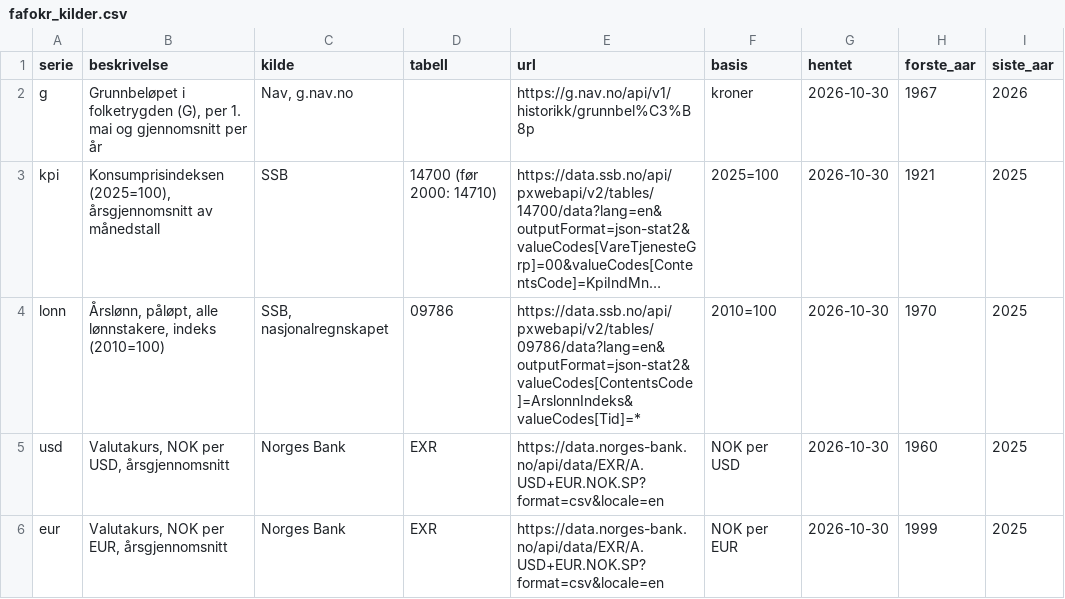
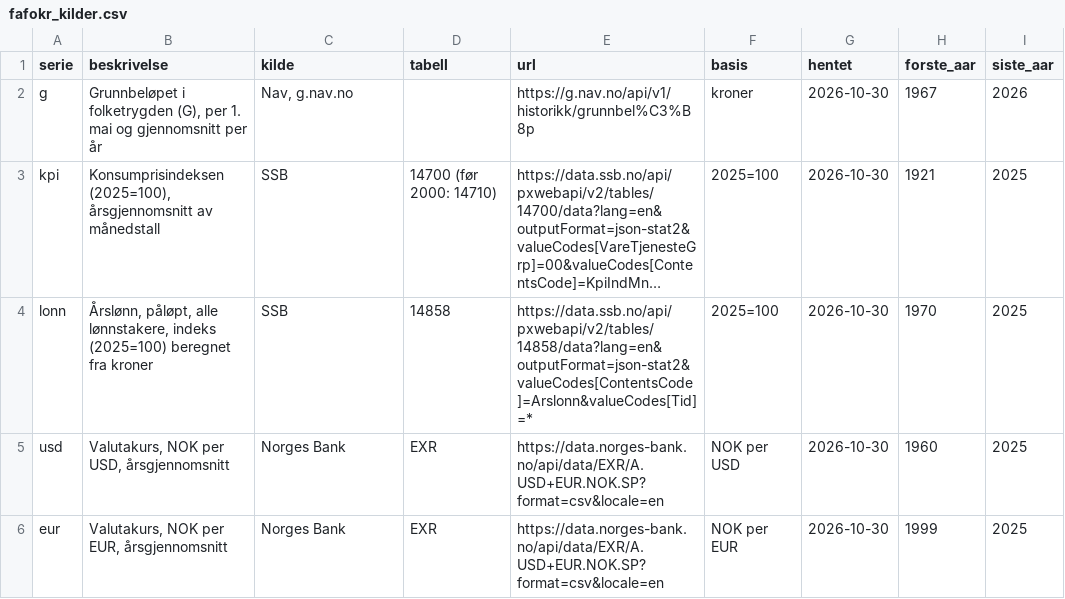
Before and after one commit to Forskningsstiftelsen-Fafo/fafokr, a CSV file: r/fafokr/inst/extdata/fafokr_kilder.csv, drawn as a sheet; long unchanged cells end in …; the diff names each change by its address in the sheet, - before the commit and + after, or states it on an @@ line.

```diff
--- a/r/fafokr/inst/extdata/fafokr_kilder.csv
+++ b/r/fafokr/inst/extdata/fafokr_kilder.csv
-B4 (beskrivelse): …lønnstakere, indeks (2010=100)
+B4 (beskrivelse): …lønnstakere, indeks (2025=100) beregnet fra kroner
-C4 (kilde): SSB, nasjonalregnskapet
+C4 (kilde): SSB
-D4 (tabell): 09786
+D4 (tabell): 14858
-E4 (url): https://data.ssb.no/api/pxwebapi/v2/tables/09786/data?lang=en&outputFormat=json-stat2&valueCodes[ContentsCode]=ArslonnIndeks&valueCodes[Tid]=*
+E4 (url): https://data.ssb.no/api/pxwebapi/v2/tables/14858/data?lang=en&outputFormat=json-stat2&valueCodes[ContentsCode]=Arslonn&valueCodes[Tid]=*
-F4 (basis): 2010=100
+F4 (basis): 2025=100
```
Also changed, not shown: r/fafokr/inst/extdata/fafokr_aar.csv, stata/fafokr_aar.csv, 1 other file.
